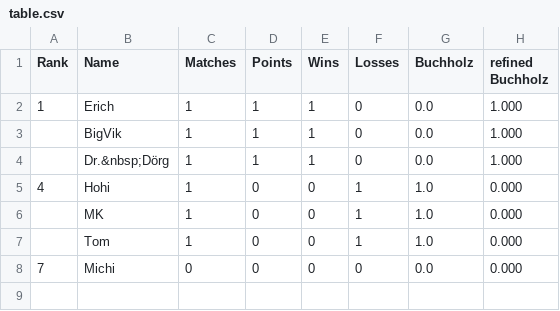
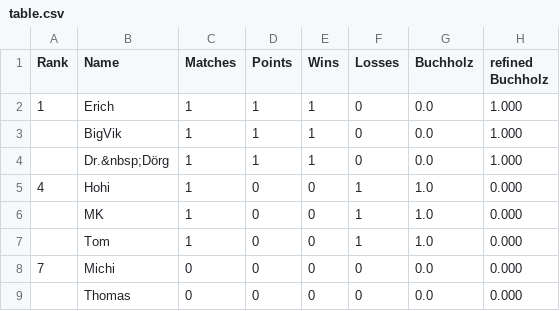
Before and after one commit to flunkypiraten/flunkypiraten.github.io, a CSV file: _data/table.csv, drawn as a sheet; the diff names each change by its address in the sheet, - before the commit and + after, or states it on an @@ line.

Commit message:
update table data

```diff
--- a/_data/table.csv
+++ b/_data/table.csv
+row 9:  | Thomas | 0 | 0 | 0 | 0 | 0.0 | 0.000
```
